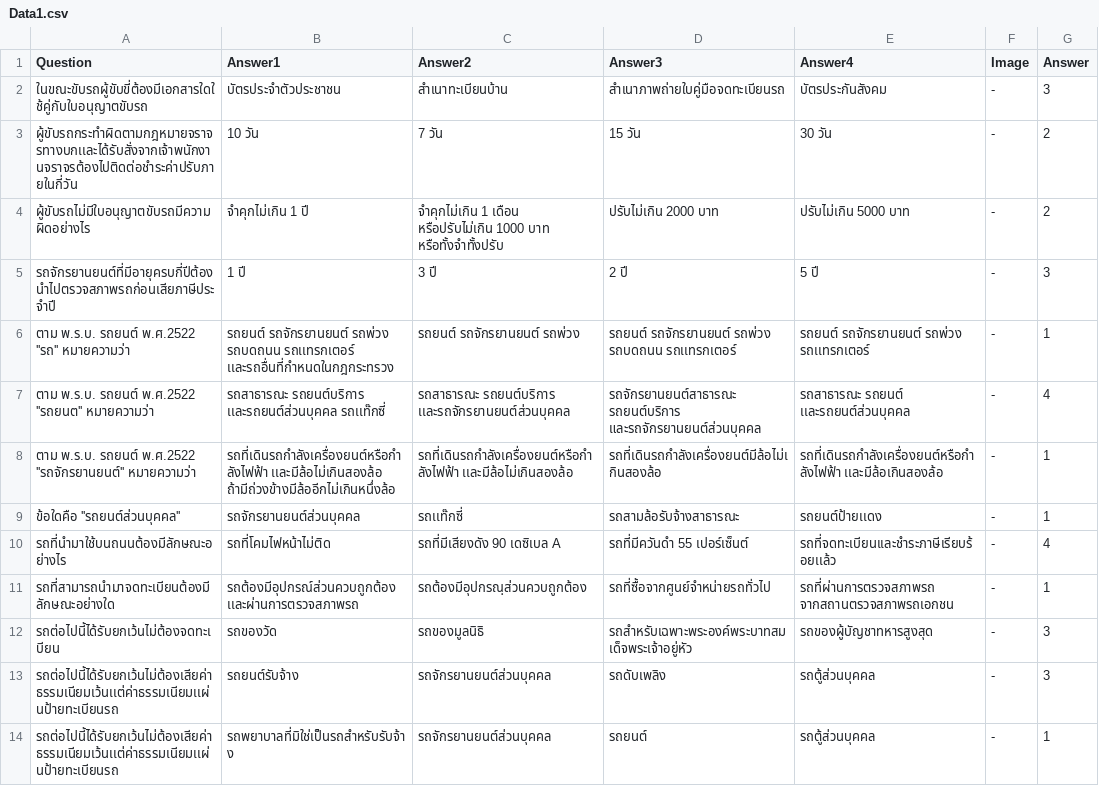
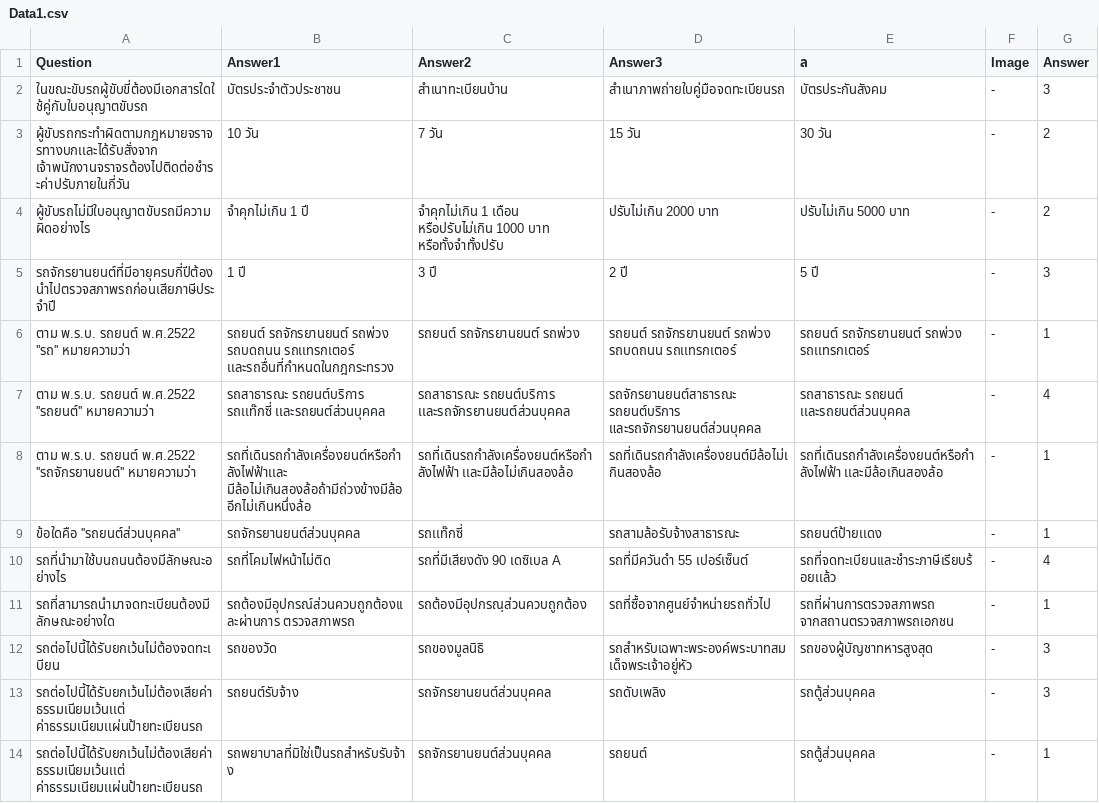
Before and after one commit to kittipannn/FoodDeliveryProject, a CSV file: Assets/Resources/Data/CSV/Data1.csv, drawn as a sheet; only a part is shown; the diff covers the shown part only.

```diff
--- a/Assets/Resources/Data/CSV/Data1.csv
+++ b/Assets/Resources/Data/CSV/Data1.csv
@@ -1,4 +1,4 @@
-Question,Answer1,Answer2,Answer3,Answer4,Image,Answer
+Question,Answer1,Answer2,Answer3,ล,Image,Answer
 ในขณะขับรถผู้ขับขี่ต้องมีเอกสารใดใช้คู่กับใบอนุญาตขับรถ,บัตรประจำตัวประชาชน,สำเนาทะเบียนบ้าน,สำเนาภาพถ่ายใบคู่มือจดทะเบียนรถ,บัตรประกันสังคม,-,3
-ผู้ขับรถกระทำผิดตามกฎหมายจราจรทางบกเเละได้รับสั่งจากเจ้าพนักงานจราจรต้องไปติดต่อชำระค่าปรับภายในกี่วัน,10 วัน,7 วัน,15 วัน ,30 วัน,-,2
+ผู้ขับรถกระทำผิดตามกฎหมายจราจรทางบกเเละได้รับสั่งจาก เจ้าพนักงานจราจรต้องไปติดต่อชำระค่าปรับภายในกี่วัน,10 วัน,7 วัน,15 วัน ,30 วัน,-,2
 ผู้ขับรถไม่มีใบอนุญาตขับรถมีความผิดอย่างไร,จำคุกไม่เกิน 1 ปี,จำคุกไม่เกิน 1 เดือน หรือปรับไม่เกิน 1000 บาท หรือทั้งจำทั้งปรับ,ปรับไม่เกิน 2000 บาท,ปรับไม่เกิน 5000 บาท,-,2
@@ -6,9 +6,9 @@
 ตาม พ.ร.บ. รถยนต์ พ.ศ.2522 ''รถ'' หมายความว่า,รถยนต์ รถจักรยานยนต์ รถพ่วง รถบดถนน รถเเทรกเตอร์ เเละรถอื่นที่กำหนดในกฎกระทรวง,รถยนต์ รถจักรยานยนต์ รถพ่วง,รถยนต์ รถจักรยานยนต์ รถพ่วง รถบดถนน รถเเทรกเตอร์,รถยนต์ รถจักรยานยนต์ รถพ่วง รถเเทรกเตอร์,-,1
-ตาม พ.ร.บ. รถยนต์ พ.ศ.2522 ''รถยนต'' หมายความว่า,รถสาธารณะ รถยนต์บริการ เเละรถยนต์ส่วนบุคคล รถเเท๊กซี่,รถสาธารณะ รถยนต์บริการ เเละรถจักรยานยนต์ส่วนบุคคล,รถจักรยานยนต์สาธารณะ รถยนต์บริการ และรถจักรยานยนต์ส่วนบุคคล,รถสาธารณะ รถยนต์ เเละรถยนต์ส่วนบุคคล,-,4
-ตาม พ.ร.บ. รถยนต์ พ.ศ.2522 ''รถจักรยานยนต์'' หมายความว่า,รถที่เดินรถกำลังเครื่องยนต์หรือกำลังไฟฟ้า เเละมีล้อไม่เกินสองล้อ ถ้ามีถ่วงข้างมีล้ออีกไม่เกินหนึ่งล้อ,รถที่เดินรถกำลังเครื่องยนต์หรือกำลังไฟฟ้า เเละมีล้อไม่เกินสองล้อ,รถที่เดินรถกำลังเครื่องยนต์มีล้อไม่เกินสองล้อ,รถที่เดินรถกำลังเครื่องยนต์หรือกำลังไฟฟ้า เเละมีล้อเกินสองล้อ,-,1
+ตาม พ.ร.บ. รถยนต์ พ.ศ.2522 ''รถยนต์'' หมายความว่า,รถสาธารณะ รถยนต์บริการ รถเเท๊กซี่ เเละรถยนต์ส่วนบุคคล,รถสาธารณะ รถยนต์บริการ เเละรถจักรยานยนต์ส่วนบุคคล,รถจักรยานยนต์สาธารณะ รถยนต์บริการ และรถจักรยานยนต์ส่วนบุคคล,รถสาธารณะ รถยนต์ เเละรถยนต์ส่วนบุคคล,-,4
+ตาม พ.ร.บ. รถยนต์ พ.ศ.2522 ''รถจักรยานยนต์'' หมายความว่า,รถที่เดินรถกำลังเครื่องยนต์หรือกำลังไฟฟ้าเเละ มีล้อไม่เกินสองล้อถ้ามีถ่วงข้างมีล้ออีกไม่เกินหนึ่งล้อ,รถที่เดินรถกำลังเครื่องยนต์หรือกำลังไฟฟ้า เเละมีล้อไม่เกินสองล้อ,รถที่เดินรถกำลังเครื่องยนต์มีล้อไม่เกินสองล้อ,รถที่เดินรถกำลังเครื่องยนต์หรือกำลังไฟฟ้า เเละมีล้อเกินสองล้อ,-,1
 ข้อใดคือ ''รถยนต์ส่วนบุคคล'',รถจักรยานยนต์ส่วนบุคคล,รถเเท๊กซี่,รถสามล้อรับจ้างสาธารณะ,รถยนต์ป้ายเเดง,-,1
 รถที่นำมาใช้บนถนนต้องมีลักษณะอย่างไร,รถที่โคมไฟหน้าไม่ติด,รถที่มีเสียงดัง 90 เดซิเบล A,รถที่มีควันดำ 55 เปอร์เซ็นต์,รถที่จดทะเบียนเเละชำระภาษีเรียบร้อยเเล้ว,-,4
-รถที่สามารถนำมาจดทะเบียนต้องมีลักษณะอย่างใด,รถต้องมีอุปกรณ์ส่วนควบถูกต้อง เเละผ่านการตรวจสภาพรถ,รถต้องมีอุปกรณฺส่วนควบถูกต้อง,รถที่ซื้อจากศูนย์จำหน่ายรถทั่วไป,รถที่ผ่านการตรวจสภาพรถ จากสถานตรวจสภาพรถเอกชน,-,1
+รถที่สามารถนำมาจดทะเบียนต้องมีลักษณะอย่างใด,รถต้องมีอุปกรณ์ส่วนควบถูกต้องเเละผ่านการ ตรวจสภาพรถ,รถต้องมีอุปกรณฺส่วนควบถูกต้อง,รถที่ซื้อจากศูนย์จำหน่ายรถทั่วไป,รถที่ผ่านการตรวจสภาพรถ จากสถานตรวจสภาพรถเอกชน,-,1
 รถต่อไปนี้ได้รับยกเว้นไม่ต้องจดทะเบียน,รถของวัด,รถของมูลนิธิ,รถสำหรับเฉพาะพระองค์พระบาทสมเด็จพระเจ้าอยู่หัว ,รถของผู้บัญชาทหารสูงสุด,-,3
-รถต่อไปนี้ได้รับยกเว้นไม่ต้องเสียค่าธรรมเนียมเว้นเเต่ค่าธรรมเนียมเเผ่นป้ายทะเบียนรถ,รถยนต์รับจ้าง,รถจักรยานยนต์ส่วนบุคคล,รถดับเพลิง,รถตู้ส่วนบุคคล,-,3
-รถต่อไปนี้ได้รับยกเว้นไม่ต้องเสียค่าธรรมเนียมเว้นเเต่ค่าธรรมเนียมเเผ่นป้ายทะเบียนรถ,รถพยาบาลที่มิใช่เป็นรถสำหรับรับจ้าง,รถจักรยานยนต์ส่วนบุคคล,รถยนต์ ,รถตู้ส่วนบุคคล,-,1
+รถต่อไปนี้ได้รับยกเว้นไม่ต้องเสียค่าธรรมเนียมเว้นเเต่ ค่าธรรมเนียมเเผ่นป้ายทะเบียนรถ,รถยนต์รับจ้าง,รถจักรยานยนต์ส่วนบุคคล,รถดับเพลิง,รถตู้ส่วนบุคคล,-,3
+รถต่อไปนี้ได้รับยกเว้นไม่ต้องเสียค่าธรรมเนียมเว้นเเต่ ค่าธรรมเนียมเเผ่นป้ายทะเบียนรถ,รถพยาบาลที่มิใช่เป็นรถสำหรับรับจ้าง,รถจักรยานยนต์ส่วนบุคคล,รถยนต์ ,รถตู้ส่วนบุคคล,-,1
```
Also changed, not shown: 21 edited cells elsewhere in this file, Assets/Resources/Data/CSV/Data2.csv, Assets/Resources/Data/CSV/Data4.csv, 11 other files.
